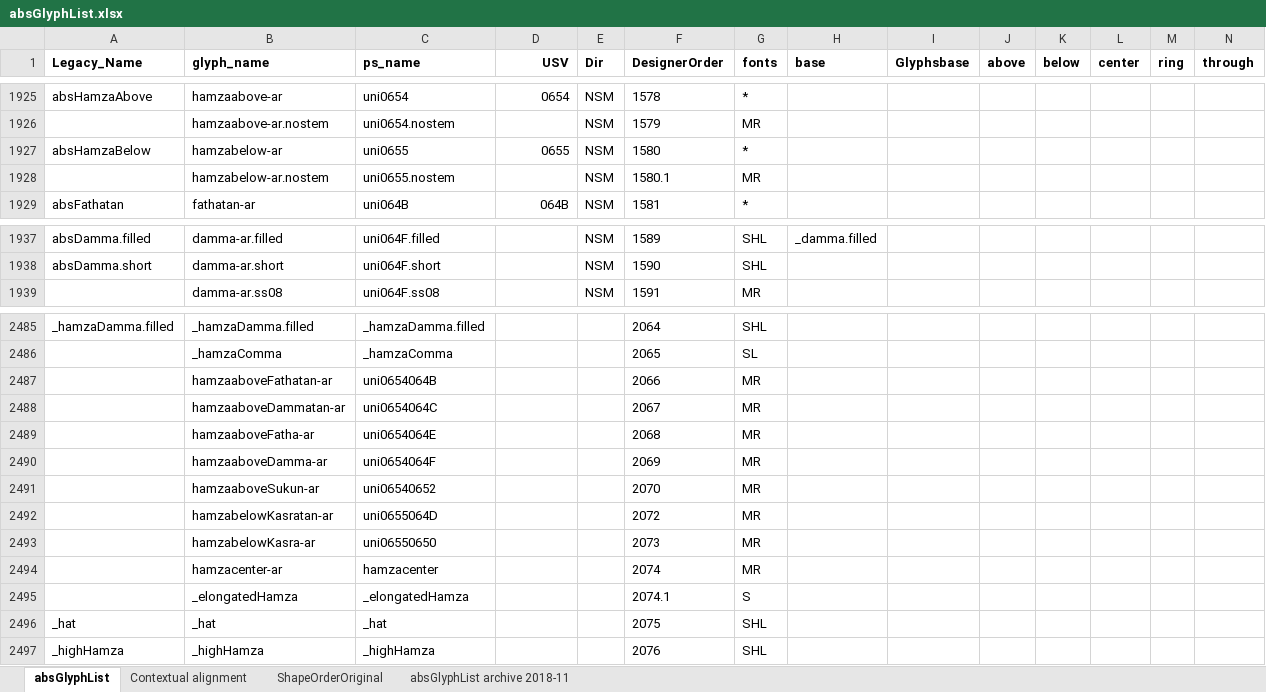
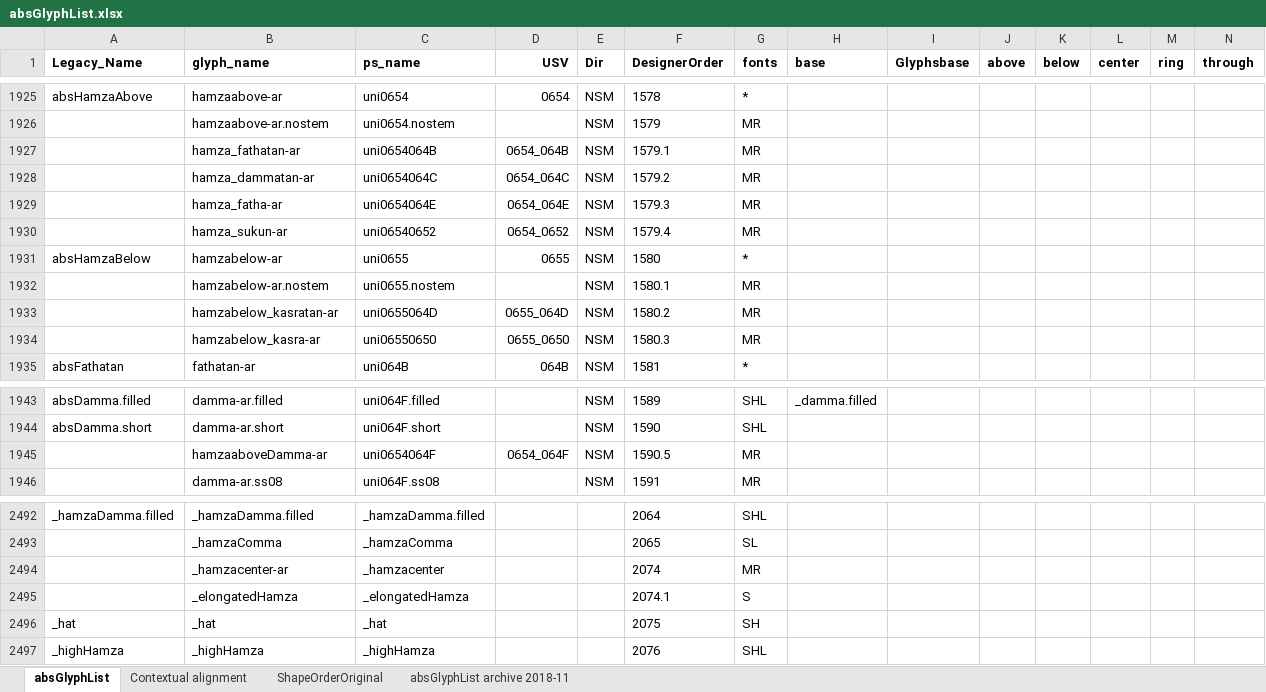
Before and after one commit to silnrsi/font-arab-tools, an Excel workbook: absGlyphList/absGlyphList.xlsx, sheet absGlyphList, drawn as a sheet; only a part is shown, gaps mark what is left out; values as stored, in another font and other column widths than the file's, no borders; charts and pictures not drawn; removed rows and columns are numbered as before the commit, all else as after; rows hold the shown columns only; the diff covers the shown part only; the diff names each change by its address in the sheet, - before the commit and + after, or states it on an @@ line.

Commit message:
Updated absGlyphList for Alkalami and Ruwudu names.

```diff
--- a/absGlyphList/absGlyphList.xlsx (sheet absGlyphList)
+++ b/absGlyphList/absGlyphList.xlsx (sheet absGlyphList)
+row 1927:  | hamza_fathatan-ar | uni0654064B | 0654_064B | NSM | 1579.1 | MR
+row 1928:  | hamza_dammatan-ar | uni0654064C | 0654_064C | NSM | 1579.2 | MR
+row 1929:  | hamza_fatha-ar | uni0654064E | 0654_064E | NSM | 1579.3 | MR
+row 1930:  | hamza_sukun-ar | uni06540652 | 0654_0652 | NSM | 1579.4 | MR
+row 1933:  | hamzabelow_kasratan-ar | uni0655064D | 0655_064D | NSM | 1580.2 | MR
+row 1934:  | hamzabelow_kasra-ar | uni06550650 | 0655_0650 | NSM | 1580.3 | MR
+row 1945:  | hamzaaboveDamma-ar | uni0654064F | 0654_064F | NSM | 1590.5 | MR
-row 2487:  | hamzaaboveFathatan-ar | uni0654064B |  |  | 2066 | MR
-row 2488:  | hamzaaboveDammatan-ar | uni0654064C |  |  | 2067 | MR
-row 2489:  | hamzaaboveFatha-ar | uni0654064E |  |  | 2068 | MR
-row 2490:  | hamzaaboveDamma-ar | uni0654064F |  |  | 2069 | MR
-row 2491:  | hamzaaboveSukun-ar | uni06540652 |  |  | 2070 | MR
-row 2492:  | hamzabelowKasratan-ar | uni0655064D |  |  | 2072 | MR
-row 2493:  | hamzabelowKasra-ar | uni06550650 |  |  | 2073 | MR
-B2494 (glyph_name): hamzacenter-ar
+B2494 (glyph_name): _hamzacenter-ar
-C2494 (ps_name): hamzacenter
+C2494 (ps_name): _hamzacenter
-G2496 (fonts): SHL
+G2496 (fonts): SH
```
Also changed, not shown: 25 edited cells elsewhere in this sheet, 1 other file.
